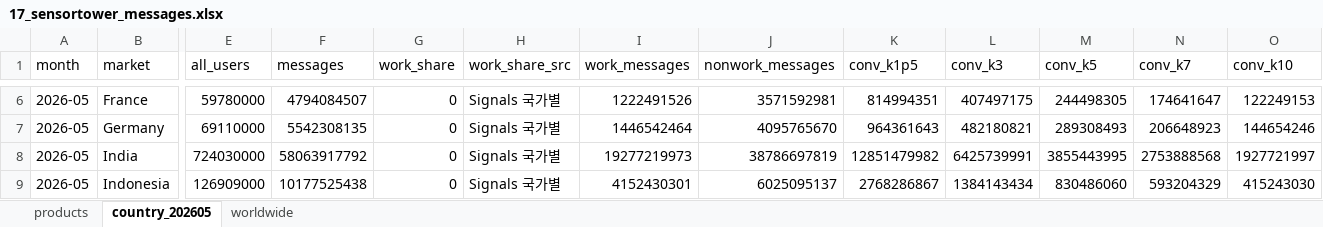
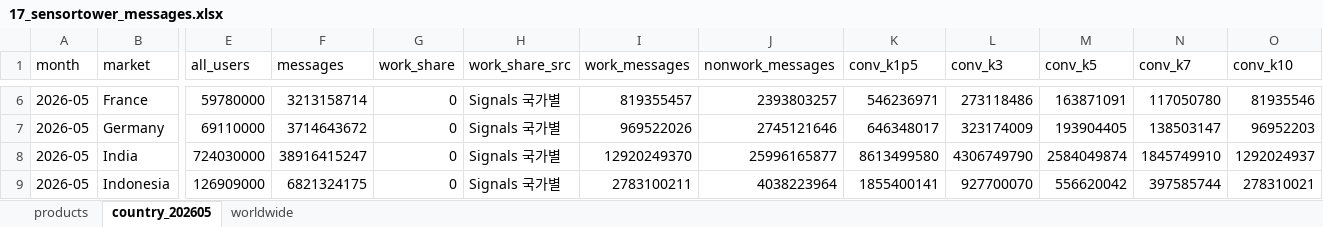
Before and after one commit to keiscne/AI_effects, an Excel workbook: results/table/17_sensortower_messages.xlsx, sheet country_202605, drawn as a sheet; only a part is shown, gaps mark what is left out; values as stored, in another font and other column widths than the file's, no borders; the diff covers the shown part only; the diff names each change by its address in the sheet, - before the commit and + after, or states it on an @@ line.

```diff
--- a/results/table/17_sensortower_messages.xlsx (sheet country_202605)
+++ b/results/table/17_sensortower_messages.xlsx (sheet country_202605)
-F6 (messages): 4794084507
+F6 (messages): 3213158714
-I6 (work_messages): 1222491526
+I6 (work_messages): 819355457
-J6 (nonwork_messages): 3571592981
+J6 (nonwork_messages): 2393803257
-K6 (conv_k1p5): 814994351
+K6 (conv_k1p5): 546236971
-L6 (conv_k3): 407497175
+L6 (conv_k3): 273118486
-M6 (conv_k5): 244498305
+M6 (conv_k5): 163871091
-N6 (conv_k7): 174641647
+N6 (conv_k7): 117050780
-O6 (conv_k10): 122249153
+O6 (conv_k10): 81935546
-F7 (messages): 5542308135
+F7 (messages): 3714643672
-I7 (work_messages): 1446542464
+I7 (work_messages): 969522026
-J7 (nonwork_messages): 4095765670
+J7 (nonwork_messages): 2745121646
-K7 (conv_k1p5): 964361643
+K7 (conv_k1p5): 646348017
-L7 (conv_k3): 482180821
+L7 (conv_k3): 323174009
-M7 (conv_k5): 289308493
+M7 (conv_k5): 193904405
-N7 (conv_k7): 206648923
+N7 (conv_k7): 138503147
-O7 (conv_k10): 144654246
+O7 (conv_k10): 96952203
-F8 (messages): 58063917792
+F8 (messages): 38916415247
-I8 (work_messages): 19277219973
+I8 (work_messages): 12920249370
-J8 (nonwork_messages): 38786697819
+J8 (nonwork_messages): 25996165877
-K8 (conv_k1p5): 12851479982
+K8 (conv_k1p5): 8613499580
-L8 (conv_k3): 6425739991
+L8 (conv_k3): 4306749790
-M8 (conv_k5): 3855443995
+M8 (conv_k5): 2584049874
-N8 (conv_k7): 2753888568
+N8 (conv_k7): 1845749910
-O8 (conv_k10): 1927721997
+O8 (conv_k10): 1292024937
-F9 (messages): 10177525438
+F9 (messages): 6821324175
-I9 (work_messages): 4152430301
+I9 (work_messages): 2783100211
-J9 (nonwork_messages): 6025095137
+J9 (nonwork_messages): 4038223964
-K9 (conv_k1p5): 2768286867
+K9 (conv_k1p5): 1855400141
-L9 (conv_k3): 1384143434
+L9 (conv_k3): 927700070
-M9 (conv_k5): 830486060
+M9 (conv_k5): 556620042
-N9 (conv_k7): 593204329
+N9 (conv_k7): 397585744
-O9 (conv_k10): 415243030
+O9 (conv_k10): 278310021
```
Also changed, not shown: 120 edited cells elsewhere in this sheet, sheet worldwide, sheet products, results/table/18_sensortower_aei_country_share.xlsx, 12 other files.
